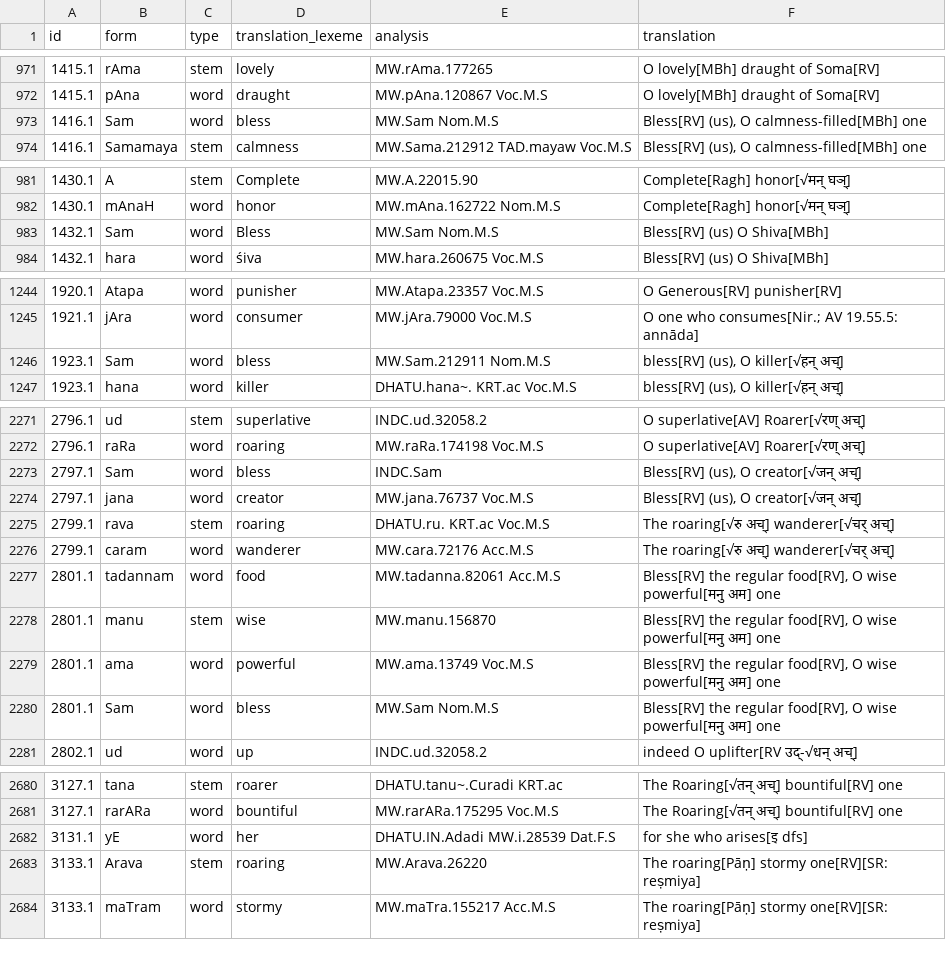
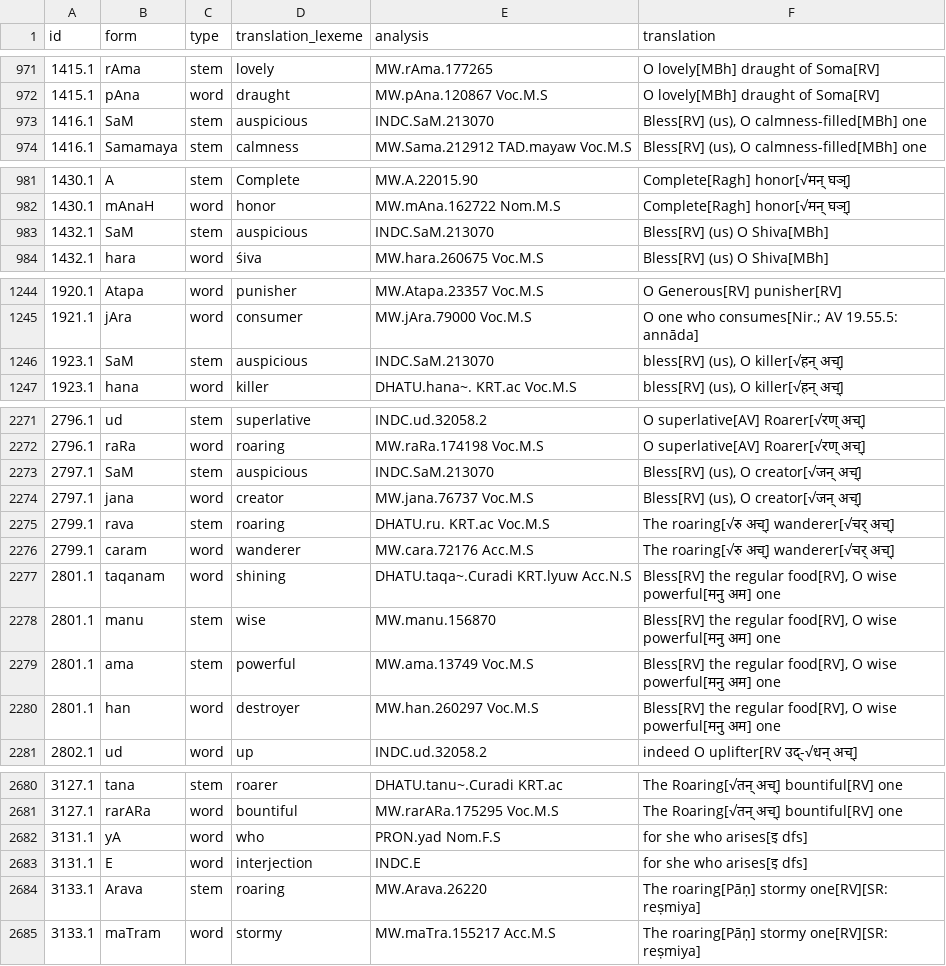
Before and after one commit to yajnadevam/lipi, a CSV file: glossing.csv, drawn as a sheet; only a part is shown, gaps mark what is left out; the diff covers the shown part only.

```diff
--- a/glossing.csv
+++ b/glossing.csv
@@ -972,3 +972,3 @@ id,form,type,translation_lexeme,analysis,translation
 1415.1,pAna,word,draught,MW.pAna.120867 Voc.M.S,O lovely[MBh] draught of Soma[RV]
-1416.1,Sam,word,bless,MW.Sam Nom.M.S,"Bless[RV] (us), O calmness-filled[MBh] one"
+1416.1,SaM,stem,auspicious,INDC.SaM.213070,"Bless[RV] (us), O calmness-filled[MBh] one"
 1416.1,Samamaya,stem,calmness,MW.Sama.212912 TAD.mayaw Voc.M.S,"Bless[RV] (us), O calmness-filled[MBh] one"
@@ -982,3 +982,3 @@ id,form,type,translation_lexeme,analysis,translation
 1430.1,mAnaH,word,honor,MW.mAna.162722 Nom.M.S,Complete[Ragh] honor[√मन् घञ्]
-1432.1,Sam,word,Bless,MW.Sam Nom.M.S,Bless[RV] (us) O Shiva[MBh]
+1432.1,SaM,stem,auspicious,INDC.SaM.213070,Bless[RV] (us) O Shiva[MBh]
 1432.1,hara,word,śiva,MW.hara.260675 Voc.M.S,Bless[RV] (us) O Shiva[MBh]
@@ -1245,3 +1245,3 @@ id,form,type,translation_lexeme,analysis,translation
 1921.1,jAra,word,consumer,MW.jAra.79000 Voc.M.S,O one who consumes[Nir.; AV 19.55.5: annāda]
-1923.1,Sam,word,bless,MW.Sam.212911 Nom.M.S,"bless[RV] (us), O killer[√हन् अच्]"
+1923.1,SaM,stem,auspicious,INDC.SaM.213070,"bless[RV] (us), O killer[√हन् अच्]"
 1923.1,hana,word,killer,DHATU.hana~. KRT.ac Voc.M.S,"bless[RV] (us), O killer[√हन् अच्]"
@@ -2272,3 +2272,3 @@ id,form,type,translation_lexeme,analysis,translation
 2796.1,raRa,word,roaring,MW.raRa.174198 Voc.M.S,O superlative[AV] Roarer[√रण् अच्]
-2797.1,Sam,word,bless,INDC.Sam,"Bless[RV] (us), O creator[√जन् अच्]"
+2797.1,SaM,stem,auspicious,INDC.SaM.213070,"Bless[RV] (us), O creator[√जन् अच्]"
 2797.1,jana,word,creator,MW.jana.76737 Voc.M.S,"Bless[RV] (us), O creator[√जन् अच्]"
@@ -2276,6 +2276,6 @@ id,form,type,translation_lexeme,analysis,translation
 2799.1,caram,word,wanderer,MW.cara.72176 Acc.M.S,The roaring[√रु अच्] wanderer[√चर् अच्]
-2801.1,tadannam,word,food,MW.tadanna.82061 Acc.M.S,"Bless[RV] the regular food[RV], O wise powerful[मनु अम] one"
+2801.1,taqanam,word,shining,DHATU.taqa~.Curadi KRT.lyuw Acc.N.S,"Bless[RV] the regular food[RV], O wise powerful[मनु अम] one"
 2801.1,manu,stem,wise,MW.manu.156870,"Bless[RV] the regular food[RV], O wise powerful[मनु अम] one"
-2801.1,ama,word,powerful,MW.ama.13749 Voc.M.S,"Bless[RV] the regular food[RV], O wise powerful[मनु अम] one"
-2801.1,Sam,word,bless,MW.Sam Nom.M.S,"Bless[RV] the regular food[RV], O wise powerful[मनु अम] one"
+2801.1,ama,stem,powerful,MW.ama.13749 Voc.M.S,"Bless[RV] the regular food[RV], O wise powerful[मनु अम] one"
+2801.1,han,word,destroyer,MW.han.260297 Voc.M.S,"Bless[RV] the regular food[RV], O wise powerful[मनु अम] one"
 2802.1,ud,word,up,INDC.ud.32058.2,indeed O uplifter[RV उद्-√धन् अच्]
@@ -2681,3 +2681,4 @@ id,form,type,translation_lexeme,analysis,translation
 3127.1,rarARa,word,bountiful,MW.rarARa.175295 Voc.M.S,The Roaring[√तन् अच्] bountiful[RV] one
-3131.1,yE,word,her,DHATU.IN.Adadi MW.i.28539 Dat.F.S,for she who arises[इ dfs]
+3131.1,yA,word,who,PRON.yad Nom.F.S,for she who arises[इ dfs]
+3131.1,E,word,interjection,INDC.E,for she who arises[इ dfs]
 3133.1,Arava,stem,roaring,MW.Arava.26220,The roaring[Pāṇ] stormy one[RV][SR: reṣmiya]
```
Also changed, not shown: 22 edited cells elsewhere in this file, 4 other files.
